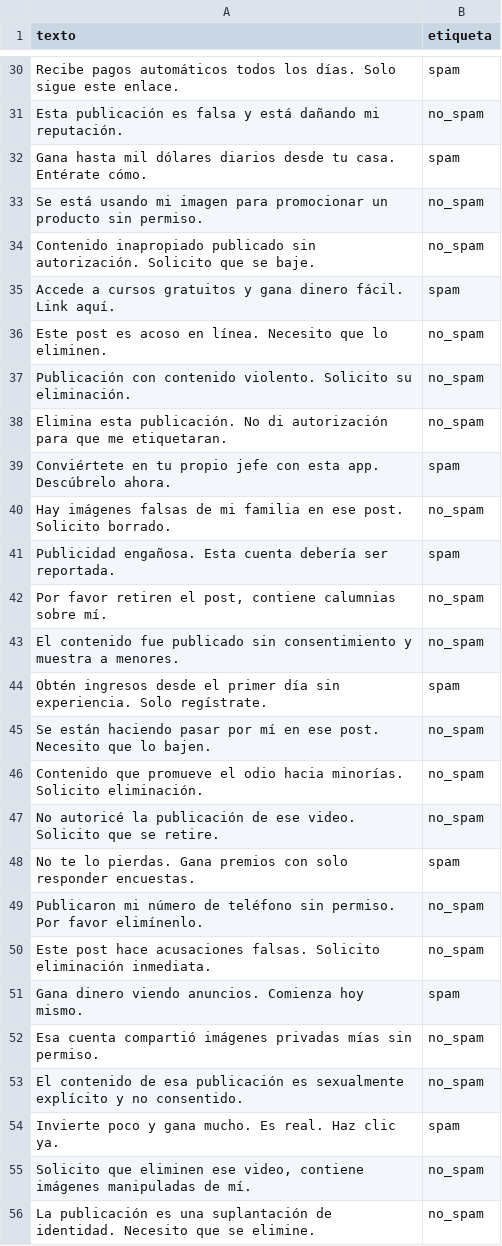
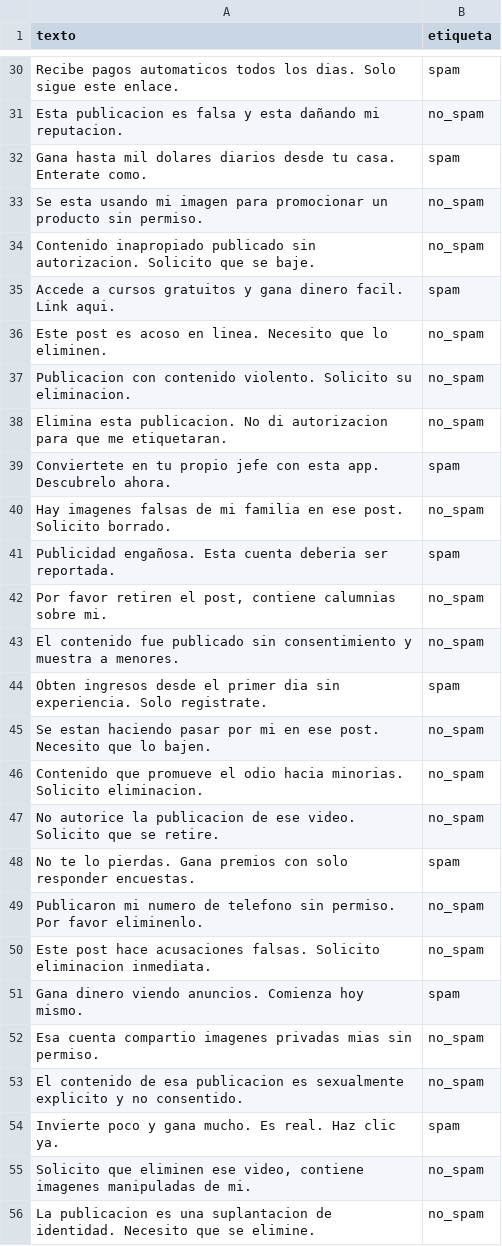
Before and after one commit to lrizzitano/Metamapa, a CSV file: src/main/java/ar/edu/utn/frba/dds/solicitudes/deteccionSpam/dataset.csv, drawn as a sheet; only a part is shown, gaps mark what is left out; the diff covers the shown part only.

```diff
--- a/src/main/java/ar/edu/utn/frba/dds/solicitudes/deteccionSpam/dataset.csv
+++ b/src/main/java/ar/edu/utn/frba/dds/solicitudes/deteccionSpam/dataset.csv
@@ -30,27 +30,27 @@ texto,etiqueta
-"Recibe pagos automáticos todos los días. Solo sigue este enlace.",spam
-"Esta publicación es falsa y está dañando mi reputación.",no_spam
-"Gana hasta mil dólares diarios desde tu casa. Entérate cómo.",spam
-"Se está usando mi imagen para promocionar un producto sin permiso.",no_spam
-"Contenido inapropiado publicado sin autorización. Solicito que se baje.",no_spam
-"Accede a cursos gratuitos y gana dinero fácil. Link aquí.",spam
-"Este post es acoso en línea. Necesito que lo eliminen.",no_spam
-"Publicación con contenido violento. Solicito su eliminación.",no_spam
-"Elimina esta publicación. No di autorización para que me etiquetaran.",no_spam
-"Conviértete en tu propio jefe con esta app. Descúbrelo ahora.",spam
-"Hay imágenes falsas de mi familia en ese post. Solicito borrado.",no_spam
-"Publicidad engañosa. Esta cuenta debería ser reportada.",spam
-"Por favor retiren el post, contiene calumnias sobre mí.",no_spam
+"Recibe pagos automaticos todos los dias. Solo sigue este enlace.",spam
+"Esta publicacion es falsa y esta dañando mi reputacion.",no_spam
+"Gana hasta mil dolares diarios desde tu casa. Enterate como.",spam
+"Se esta usando mi imagen para promocionar un producto sin permiso.",no_spam
+"Contenido inapropiado publicado sin autorizacion. Solicito que se baje.",no_spam
+"Accede a cursos gratuitos y gana dinero facil. Link aqui.",spam
+"Este post es acoso en linea. Necesito que lo eliminen.",no_spam
+"Publicacion con contenido violento. Solicito su eliminacion.",no_spam
+"Elimina esta publicacion. No di autorizacion para que me etiquetaran.",no_spam
+"Conviertete en tu propio jefe con esta app. Descubrelo ahora.",spam
+"Hay imagenes falsas de mi familia en ese post. Solicito borrado.",no_spam
+"Publicidad engañosa. Esta cuenta deberia ser reportada.",spam
+"Por favor retiren el post, contiene calumnias sobre mi.",no_spam
 "El contenido fue publicado sin consentimiento y muestra a menores.",no_spam
-"Obtén ingresos desde el primer día sin experiencia. Solo regístrate.",spam
-"Se están haciendo pasar por mí en ese post. Necesito que lo bajen.",no_spam
-"Contenido que promueve el odio hacia minorías. Solicito eliminación.",no_spam
-"No autoricé la publicación de ese video. Solicito que se retire.",no_spam
+"Obten ingresos desde el primer dia sin experiencia. Solo registrate.",spam
+"Se estan haciendo pasar por mi en ese post. Necesito que lo bajen.",no_spam
+"Contenido que promueve el odio hacia minorias. Solicito eliminacion.",no_spam
+"No autorice la publicacion de ese video. Solicito que se retire.",no_spam
 "No te lo pierdas. Gana premios con solo responder encuestas.",spam
-"Publicaron mi número de teléfono sin permiso. Por favor elimínenlo.",no_spam
-"Este post hace acusaciones falsas. Solicito eliminación inmediata.",no_spam
+"Publicaron mi numero de telefono sin permiso. Por favor eliminenlo.",no_spam
+"Este post hace acusaciones falsas. Solicito eliminacion inmediata.",no_spam
 "Gana dinero viendo anuncios. Comienza hoy mismo.",spam
-"Esa cuenta compartió imágenes privadas mías sin permiso.",no_spam
-"El contenido de esa publicación es sexualmente explícito y no consentido.",no_spam
+"Esa cuenta compartio imagenes privadas mias sin permiso.",no_spam
+"El contenido de esa publicacion es sexualmente explicito y no consentido.",no_spam
 "Invierte poco y gana mucho. Es real. Haz clic ya.",spam
-"Solicito que eliminen ese video, contiene imágenes manipuladas de mí.",no_spam
-"La publicación es una suplantación de identidad. Necesito que se elimine.",no_spam
+"Solicito que eliminen ese video, contiene imagenes manipuladas de mi.",no_spam
+"La publicacion es una suplantacion de identidad. Necesito que se elimine.",no_spam
```
Also changed, not shown: 54 edited cells elsewhere in this file.
